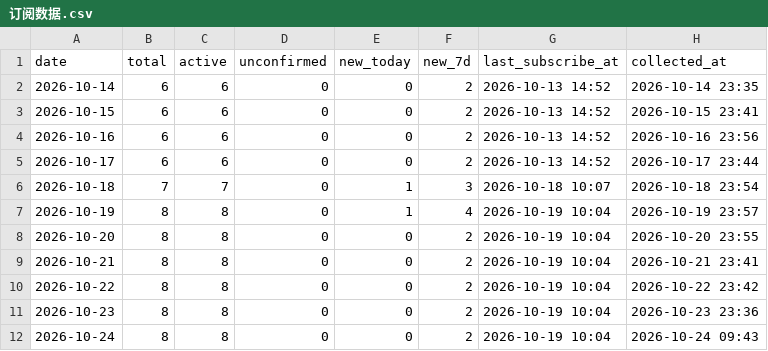
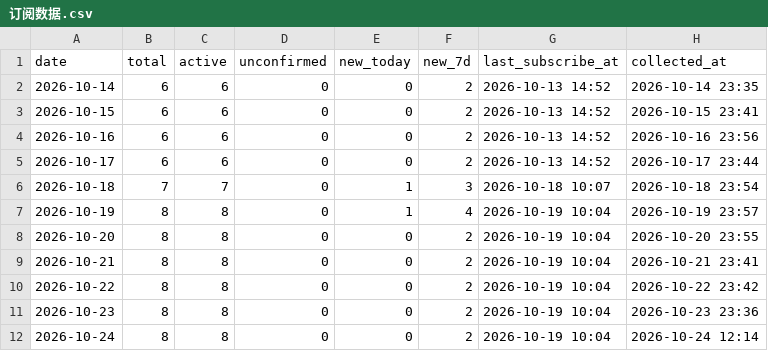
Before and after one commit to GeekBilly/theseventhrealm, a CSV file: 11-运营/data/订阅数据.csv, drawn as a sheet.

```diff
--- a/11-运营/data/订阅数据.csv
+++ b/11-运营/data/订阅数据.csv
@@ -11,2 +11,2 @@ date,total,active,unconfirmed,new_today,new_7d,last_subscribe_at,collected_at
 2026-10-23,8,8,0,0,2,2026-10-19 10:04,2026-10-23 23:36
-2026-10-24,8,8,0,0,2,2026-10-19 10:04,2026-10-24 09:43
+2026-10-24,8,8,0,0,2,2026-10-19 10:04,2026-10-24 12:14
```
Also changed, not shown: 04-市场/03-推广获客/数据回收/站点分析/站点数据.csv, 6 other files.
